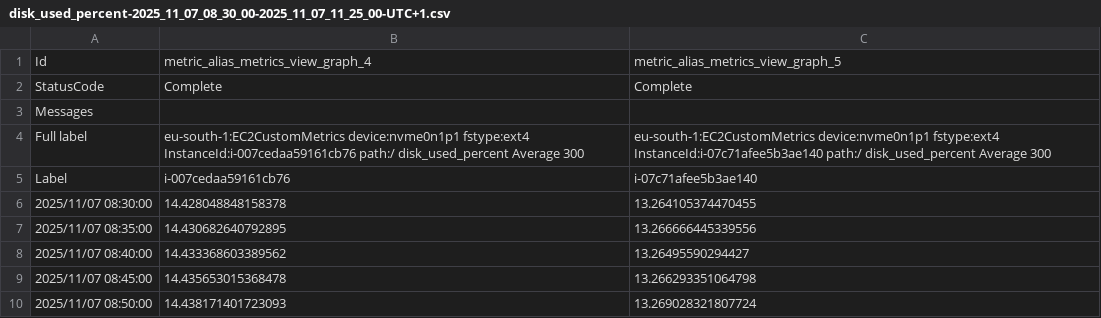
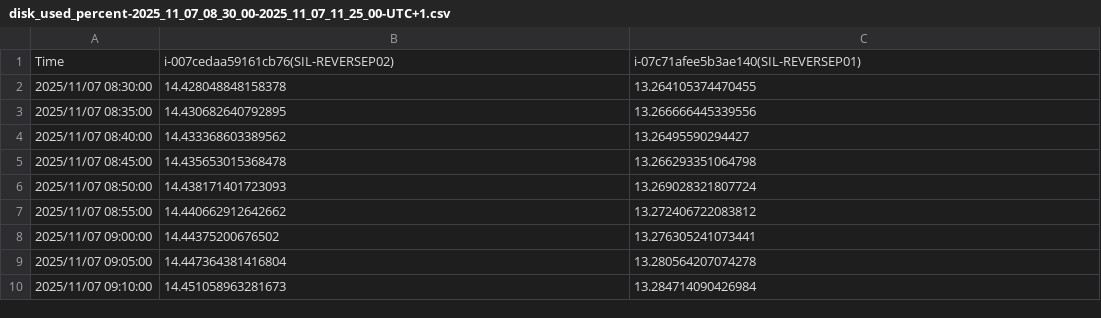
Before and after one commit to EdoardoCasap/Data-for-Grafana, a CSV file: disk_used_percent-2025_11_07_08_30_00-2025_11_07_11_25_00-UTC+1.csv, drawn as a sheet; only a part is shown; the shorter side is filled out with more unchanged rows.

Commit message:
Update disk_used_percent-2025_11_07_08_30_00-2025_11_07_11_25_00-UTC+1.csv

```diff
--- a/disk_used_percent-2025_11_07_08_30_00-2025_11_07_11_25_00-UTC+1.csv
+++ b/disk_used_percent-2025_11_07_08_30_00-2025_11_07_11_25_00-UTC+1.csv
@@ -1,6 +1,2 @@
-Id,metric_alias_metrics_view_graph_4,metric_alias_metrics_view_graph_5
-StatusCode,Complete,Complete
-Messages,,
-Full label,eu-south-1:EC2CustomMetrics device:nvme0n1p1 fstype:ext4 InstanceId:i-007cedaa59161cb76 path:/ disk_used_percent Average 300,eu-south-1:EC2CustomMetrics device:nvme0n1p1 fstype:ext4 InstanceId:i-07c71afee5b3ae140 path:/ disk_used_percent Average 300
-Label,i-007cedaa59161cb76,i-07c71afee5b3ae140
+Time,i-007cedaa59161cb76(SIL-REVERSEP02),i-07c71afee5b3ae140(SIL-REVERSEP01)
 2025/11/07 08:30:00,14.428048848158378,13.264105374470455
```
